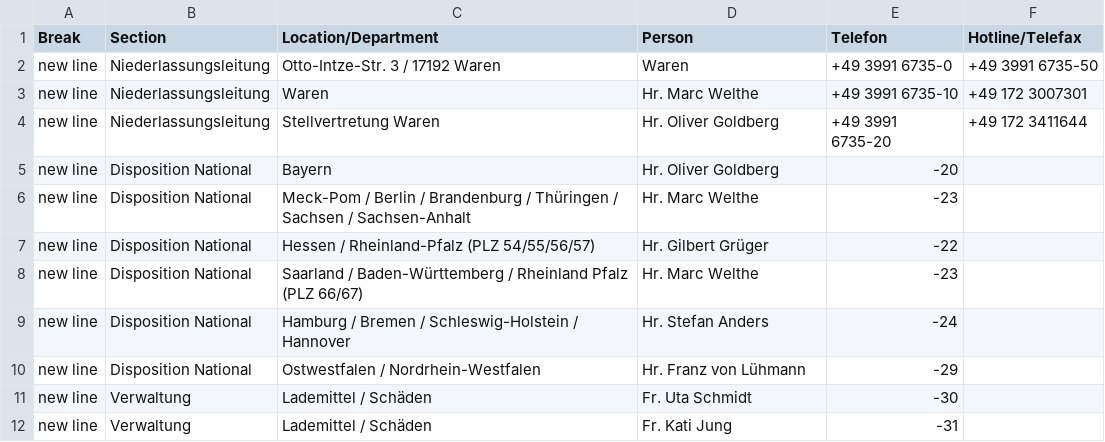
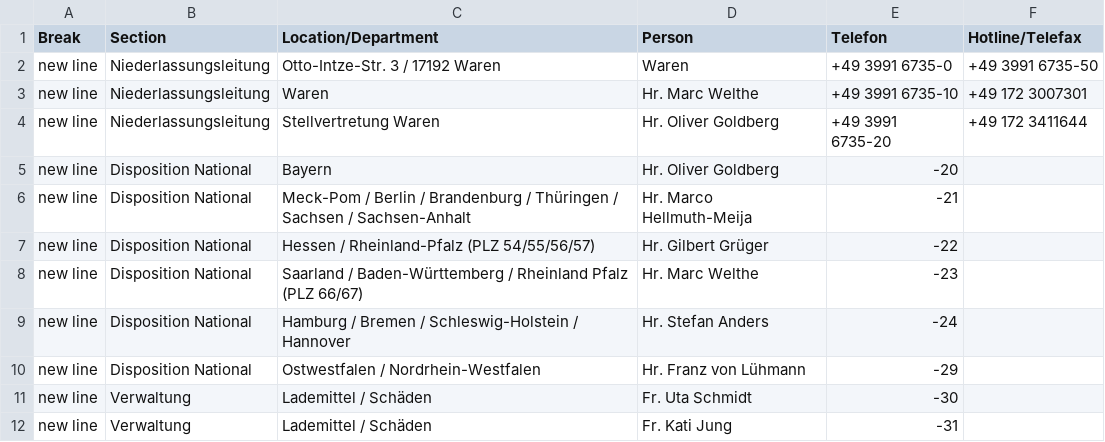
Before and after one commit to NeufraIT/neufra.eu, a CSV file: src/assets/files/locations/Personal DE.xlsx - WAR.csv, drawn as a sheet.

Commit message:
Update WAR.csv

```diff
--- a/src/assets/files/locations/Personal DE.xlsx - WAR.csv
+++ b/src/assets/files/locations/Personal DE.xlsx - WAR.csv
@@ -5,3 +5,3 @@ new line,Niederlassungsleitung,Stellvertretung Waren ,Hr. Oliver Goldberg ,+49 3
 new line,Disposition National,Bayern,Hr. Oliver Goldberg ,-20,
-new line,Disposition National,Meck-Pom / Berlin / Brandenburg / Thüringen / Sachsen / Sachsen-Anhalt ,Hr. Marc Welthe ,-23,
+new line,Disposition National,Meck-Pom / Berlin / Brandenburg / Thüringen / Sachsen / Sachsen-Anhalt ,Hr. Marco Hellmuth-Meija ,-21,
 new line,Disposition National,Hessen / Rheinland-Pfalz (PLZ 54/55/56/57),Hr. Gilbert Grüger ,-22,
```
